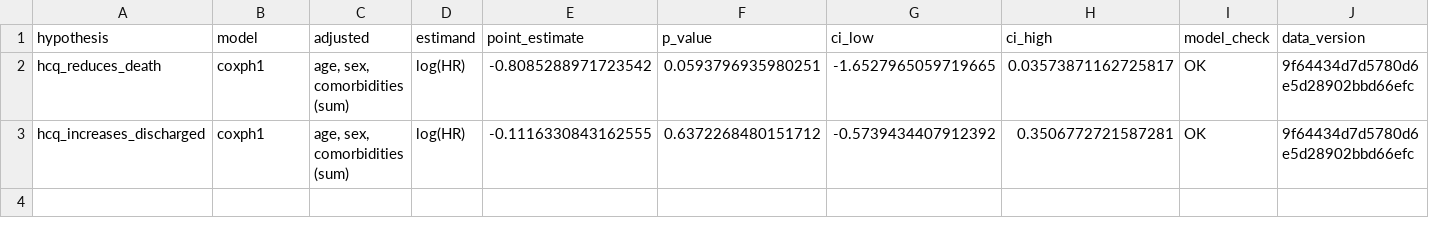
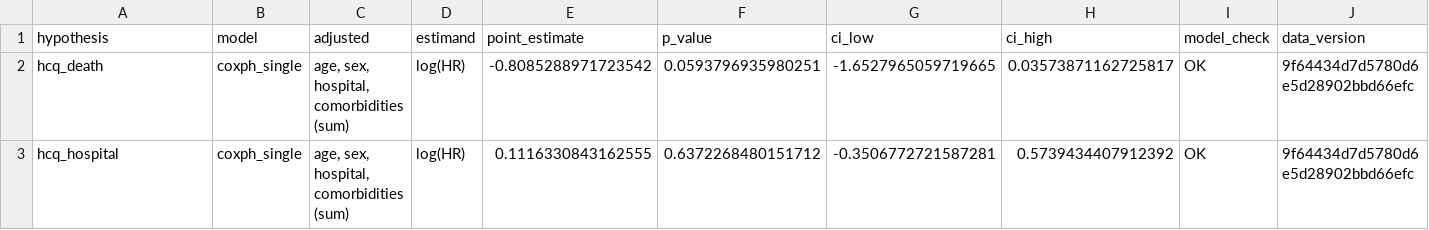
Before and after one commit to cas-bioinf/covid19retrospective, a CSV file: manuscript/single_outcome_coxph_res.csv, drawn as a sheet.

```diff
--- a/manuscript/single_outcome_coxph_res.csv
+++ b/manuscript/single_outcome_coxph_res.csv
@@ -1,3 +1,3 @@
 hypothesis,model,adjusted,estimand,point_estimate,p_value,ci_low,ci_high,model_check,data_version
-hcq_reduces_death,coxph1,"age, sex, comorbidities (sum)",log(HR),-0.8085288971723542,0.0593796935980251,-1.6527965059719665,0.03573871162725817,OK,9f64434d7d5780d6e5d28902bbd66efc
-hcq_increases_discharged,coxph1,"age, sex, comorbidities (sum)",log(HR),-0.1116330843162555,0.6372268480151712,-0.5739434407912392,0.3506772721587281,OK,9f64434d7d5780d6e5d28902bbd66efc
+hcq_death,coxph_single,"age, sex, hospital, comorbidities (sum)",log(HR),-0.8085288971723542,0.0593796935980251,-1.6527965059719665,0.03573871162725817,OK,9f64434d7d5780d6e5d28902bbd66efc
+hcq_hospital,coxph_single,"age, sex, hospital, comorbidities (sum)",log(HR),0.1116330843162555,0.6372268480151712,-0.3506772721587281,0.5739434407912392,OK,9f64434d7d5780d6e5d28902bbd66efc
```
Also changed, not shown: manuscript/analysis_brms.csv, manuscript/competing_risks_res.csv, 18 other files.
